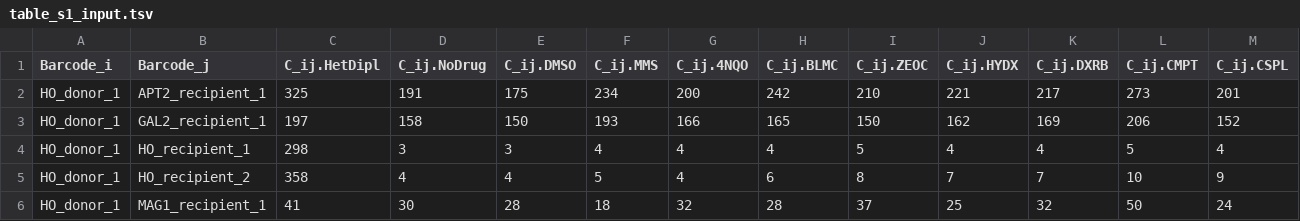
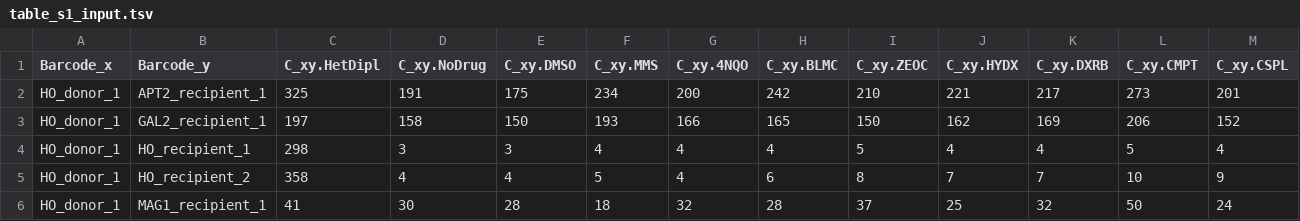
Before and after one commit to jdime/BFG_GI_stats, a TSV file: data/table_s1_input.tsv, drawn as a sheet; only a part is shown; the diff covers the shown part only; the diff names each change by its address in the sheet, - before the commit and + after, or states it on an @@ line.

```diff
--- a/data/table_s1_input.tsv
+++ b/data/table_s1_input.tsv
-A1: Barcode_i
+A1: Barcode_x
-B1: Barcode_j
+B1: Barcode_y
-C1: C_ij.HetDipl
+C1: C_xy.HetDipl
-D1: C_ij.NoDrug
+D1: C_xy.NoDrug
-E1: C_ij.DMSO
+E1: C_xy.DMSO
-F1: C_ij.MMS
+F1: C_xy.MMS
-G1: C_ij.4NQO
+G1: C_xy.4NQO
-H1: C_ij.BLMC
+H1: C_xy.BLMC
-I1: C_ij.ZEOC
+I1: C_xy.ZEOC
-J1: C_ij.HYDX
+J1: C_xy.HYDX
-K1: C_ij.DXRB
+K1: C_xy.DXRB
-L1: C_ij.CMPT
+L1: C_xy.CMPT
-M1: C_ij.CSPL
+M1: C_xy.CSPL
```
Also changed, not shown: 2 edited cells elsewhere in this file, 40 other files.
